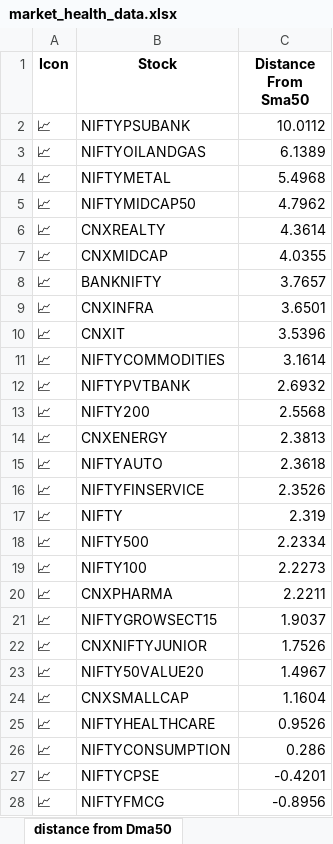
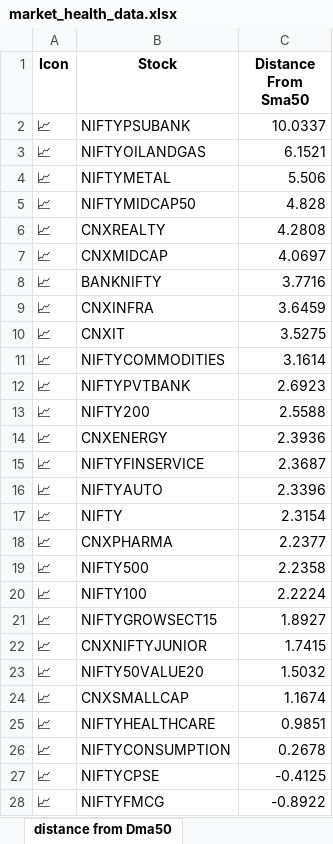
Before and after one commit to twyvernss/market-health-data, an Excel workbook: market_health_data.xlsx, sheet distance from Dma50, drawn as a sheet; only a part is shown; values as stored, in another font and other column widths than the file's, no borders; removed rows and columns are numbered as before the commit, all else as after; the diff covers the shown part only; the diff names each change by its address in the sheet, - before the commit and + after, or states it on an @@ line.

```diff
--- a/market_health_data.xlsx (sheet distance from Dma50)
+++ b/market_health_data.xlsx (sheet distance from Dma50)
-C2 (Distance From Sma50): 10.0112
+C2 (Distance From Sma50): 10.0337
-C3 (Distance From Sma50): 6.1389
+C3 (Distance From Sma50): 6.1521
-C4 (Distance From Sma50): 5.4968
+C4 (Distance From Sma50): 5.506
-C5 (Distance From Sma50): 4.7962
+C5 (Distance From Sma50): 4.828
-C6 (Distance From Sma50): 4.3614
+C6 (Distance From Sma50): 4.2808
-C7 (Distance From Sma50): 4.0355
+C7 (Distance From Sma50): 4.0697
-C8 (Distance From Sma50): 3.7657
+C8 (Distance From Sma50): 3.7716
-C9 (Distance From Sma50): 3.6501
+C9 (Distance From Sma50): 3.6459
-C10 (Distance From Sma50): 3.5396
+C10 (Distance From Sma50): 3.5275
-C12 (Distance From Sma50): 2.6932
+C12 (Distance From Sma50): 2.6923
-C13 (Distance From Sma50): 2.5568
+C13 (Distance From Sma50): 2.5588
-C14 (Distance From Sma50): 2.3813
+C14 (Distance From Sma50): 2.3936
-row 15: 📈 | NIFTYAUTO | 2.3618
-C15 (Distance From Sma50): 2.3526
+C15 (Distance From Sma50): 2.3687
+row 16: 📈 | NIFTYAUTO | 2.3396
-C17 (Distance From Sma50): 2.319
+C17 (Distance From Sma50): 2.3154
+row 18: 📈 | CNXPHARMA | 2.2377
-C19 (Distance From Sma50): 2.2334
+C19 (Distance From Sma50): 2.2358
-C20 (Distance From Sma50): 2.2273
+C20 (Distance From Sma50): 2.2224
-row 20: 📈 | CNXPHARMA | 2.2211
-C21 (Distance From Sma50): 1.9037
+C21 (Distance From Sma50): 1.8927
-C22 (Distance From Sma50): 1.7526
+C22 (Distance From Sma50): 1.7415
-C23 (Distance From Sma50): 1.4967
+C23 (Distance From Sma50): 1.5032
-C24 (Distance From Sma50): 1.1604
+C24 (Distance From Sma50): 1.1674
-C25 (Distance From Sma50): 0.9526
+C25 (Distance From Sma50): 0.9851
-C26 (Distance From Sma50): 0.286
+C26 (Distance From Sma50): 0.2678
-C27 (Distance From Sma50): -0.4201
+C27 (Distance From Sma50): -0.4125
-C28 (Distance From Sma50): -0.8956
+C28 (Distance From Sma50): -0.8922
```
Also changed, not shown: 2 edited cells elsewhere in this sheet, sheet Top Gainers, sheet Top Losers, sheet Industry Analysis, sheet 2 Week Return, sheet 1 Year Return, sheet 1 Month Performance, 2 more sheets.
